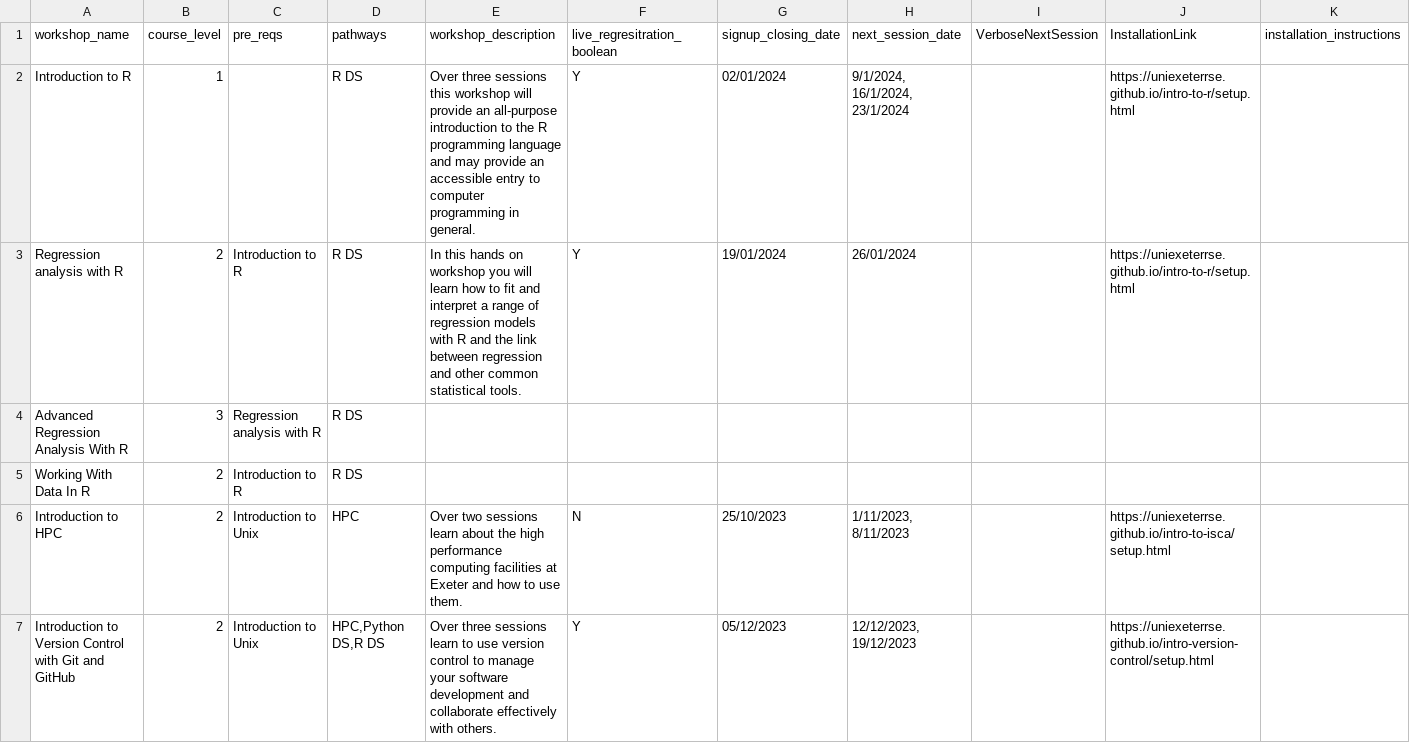
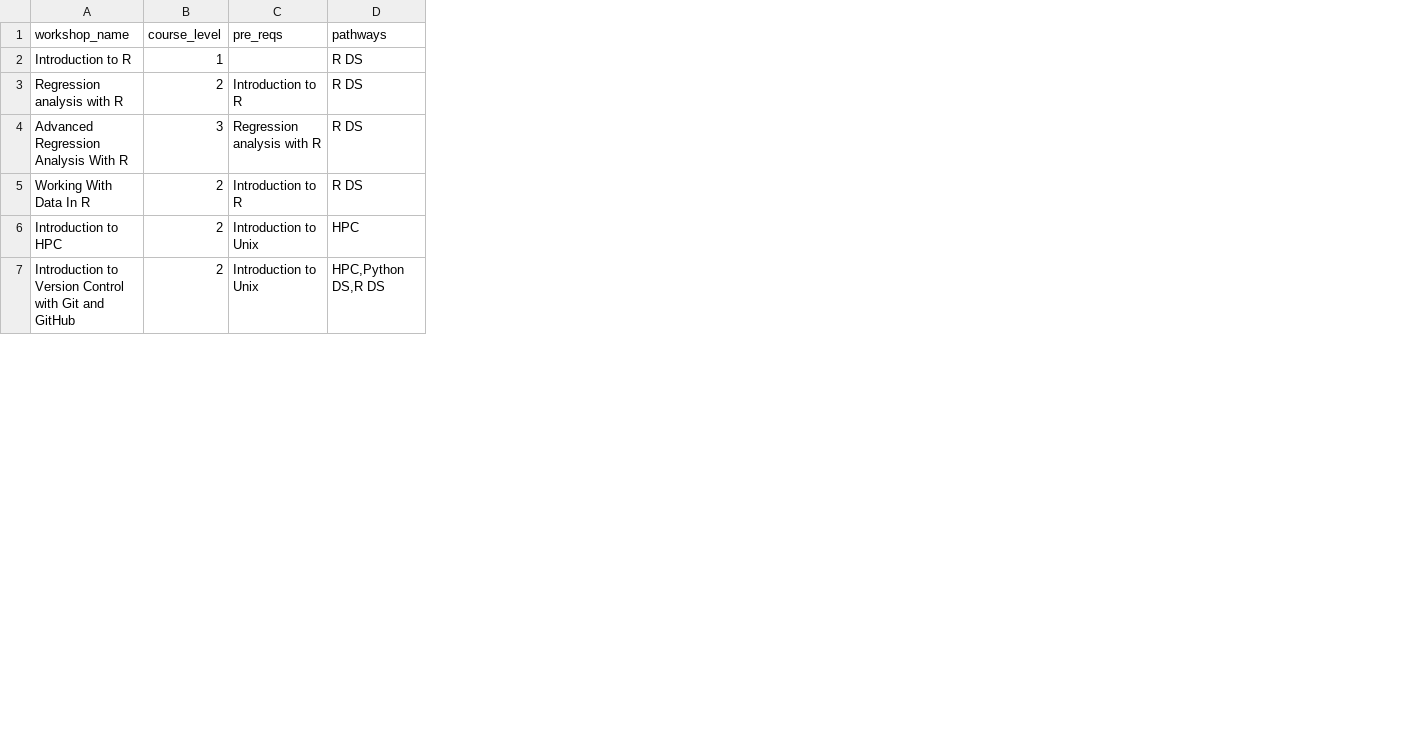
Before and after one commit to coding-for-reproducible-research/CfRR_Courses, a CSV file: data/workshop_details.csv, drawn as a sheet; only a part is shown; removed rows and columns are numbered as before the commit, all else as after; the diff covers the shown part only; the diff names each change by its address in the sheet, - before the commit and + after, or states it on an @@ line.

```diff
--- a/data/workshop_details.csv
+++ b/data/workshop_details.csv
-column E (workshop_description), rows 2-7: Over three sessions this workshop will provide an all-purpose introduction to the R programming language and may provide an accessible entry to computer programming in general. | In this hands on workshop you will learn how to fit and interpret a range of regression models with R and the link between regression and other common statistical tools. |  |  | Over two sessions learn about the high performance computing facilities at Exeter and how to use them. | Over three sessions learn to use version control to manage your software development and collaborate effectively with others.
-column F (live_regresitration_boolean), rows 2-7: Y | Y |  |  | N | Y
-column G (signup_closing_date), rows 2-7: 02/01/2024 | 19/01/2024 |  |  | 25/10/2023 | 05/12/2023
-column H (next_session_date), rows 2-7: 9/1/2024, 16/1/2024, 23/1/2024 | 26/01/2024 |  |  | 1/11/2023, 8/11/2023 | 12/12/2023, 19/12/2023
-column I (VerboseNextSession), empty
-column J (InstallationLink), rows 2-7: https://uniexeterrse.github.io/intro-to-r/setup.html | https://uniexeterrse.github.io/intro-to-r/setup.html |  |  | https://uniexeterrse.github.io/intro-to-isca/setup.html | https://uniexeterrse.github.io/intro-version-control/setup.html
-column K (installation_instructions), empty
```
Also changed, not shown: 1 added row elsewhere in this file.
